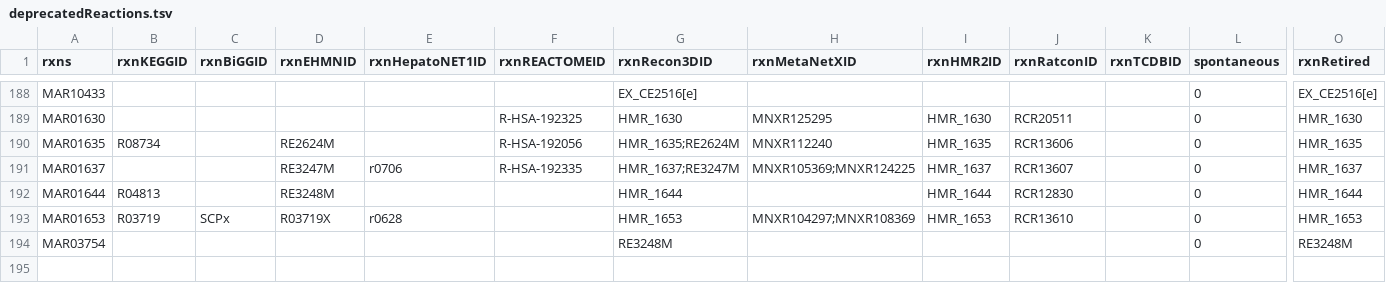
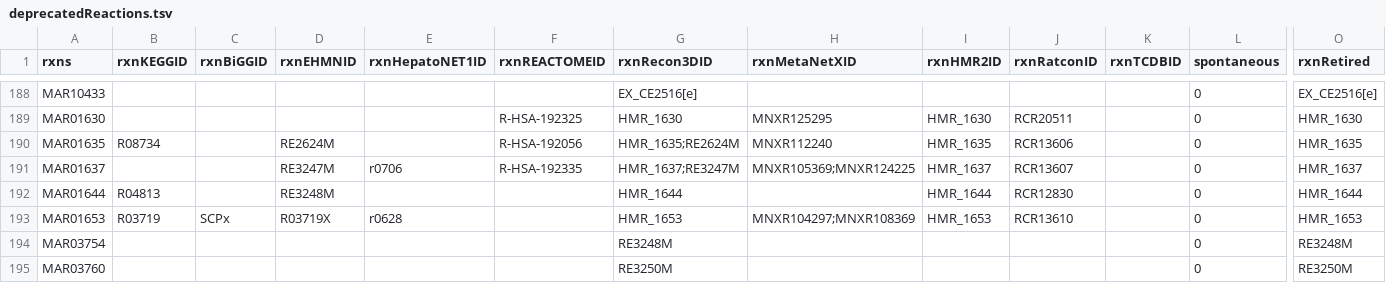
Before and after one commit to SysBioChalmers/Human-GEM, a TSV file: data/deprecatedIdentifiers/deprecatedReactions.tsv, drawn as a sheet; only a part is shown, gaps mark what is left out; rows hold the shown columns only; the diff names each change by its address in the sheet, - before the commit and + after, or states it on an @@ line.

```diff
--- a/data/deprecatedIdentifiers/deprecatedReactions.tsv
+++ b/data/deprecatedIdentifiers/deprecatedReactions.tsv
+row 195: MAR03760 |  |  |  |  |  | RE3250M |  |  |  |  | 0 | RE3250M
```
Also changed, not shown: 2 other files.
